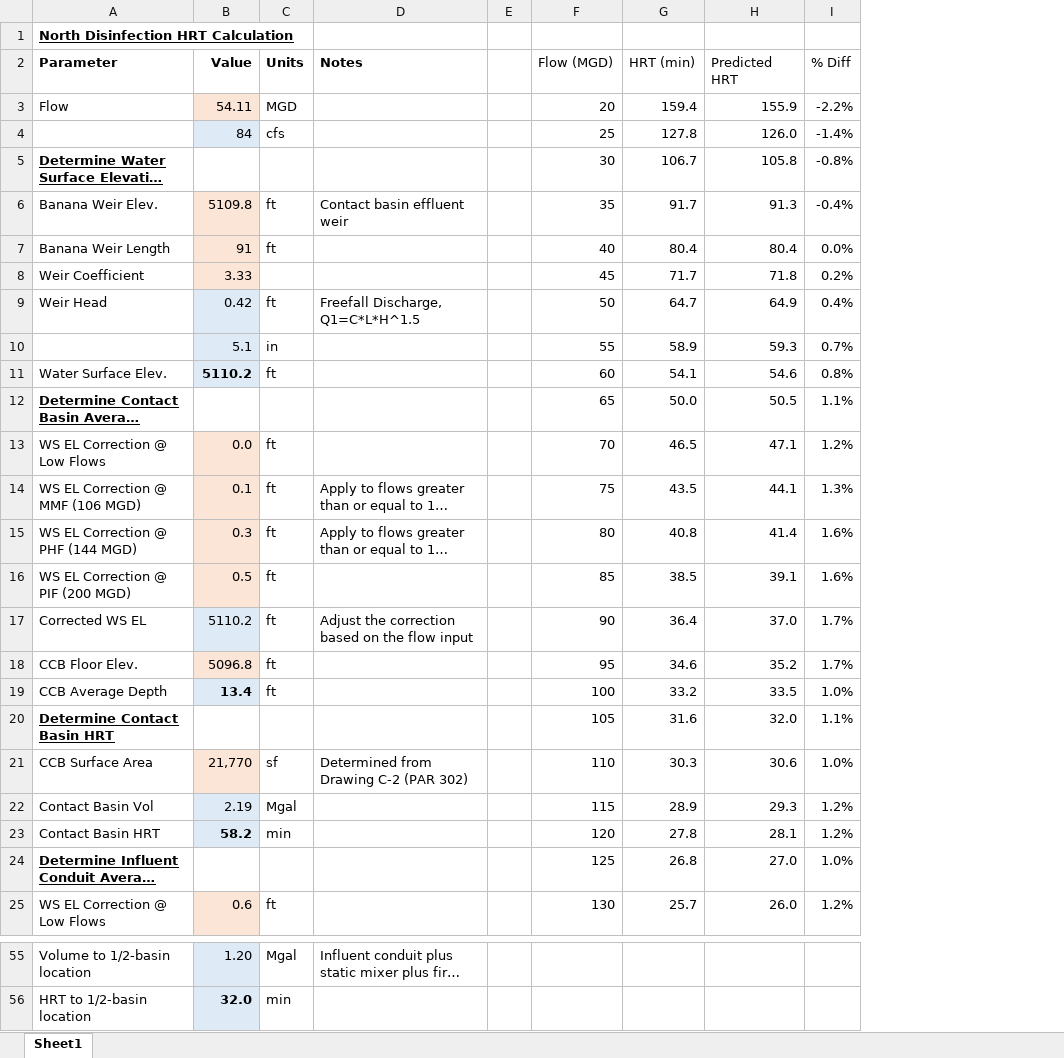
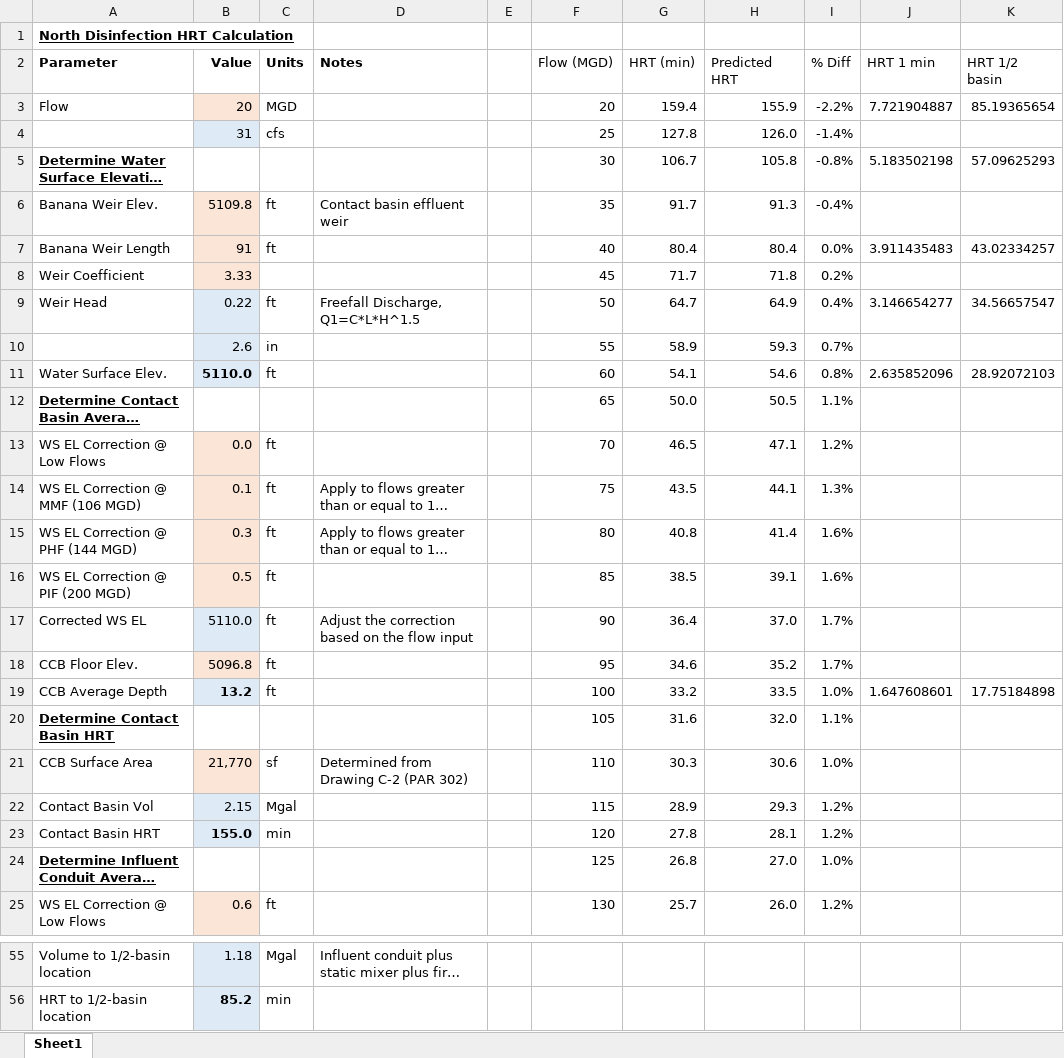
Before and after one commit to KNewhart/MWRD, an Excel workbook: North Disinfection HRT Calculator.xlsx, sheet Sheet1, drawn as a sheet; only a part is shown, gaps mark what is left out; long unchanged cells end in …; values as stored, in another font and other column widths than the file's, no borders; charts and pictures and conditional formats not drawn; the diff covers the shown part only; the diff names each change by its address in the sheet, - before the commit and + after, or states it on an @@ line.

```diff
--- a/North Disinfection HRT Calculator.xlsx (sheet Sheet1)
+++ b/North Disinfection HRT Calculator.xlsx (sheet Sheet1)
+column J (HRT 1 min), rows 3-19: 7.721904887 |  | 5.183502198 |  | 3.911435483 |  | 3.146654277 |  | 2.635852096 |  |  |  |  |  |  |  | 1.647608601
+column K (HRT 1/2 basin), rows 3-19: 85.19365654 |  | 57.09625293 |  | 43.02334257 |  | 34.56657547 |  | 28.92072103 |  |  |  |  |  |  |  | 17.75184898
-B3 (Value): 54.11
+B3 (Value): 20
-B4 (Value): 84
+B4 (Value): 31
-B9 (Value): 0.42
+B9 (Value): 0.22
-B10 (Value): 5.1
+B10 (Value): 2.6
-B11 (Value): 5110.2
+B11 (Value): 5110.0
-B17 (Value): 5110.2
+B17 (Value): 5110.0
-B19 (Value): 13.4
+B19 (Value): 13.2
-B22 (Value): 2.19
+B22 (Value): 2.15
-B23 (Value): 58.2
+B23 (Value): 155.0
-B55 (Value): 1.20
+B55 (Value): 1.18
-B56 (Value): 32.0
+B56 (Value): 85.2
```
Also changed, not shown: 16 edited cells elsewhere in this sheet, charts or pictures, 4 other files.
